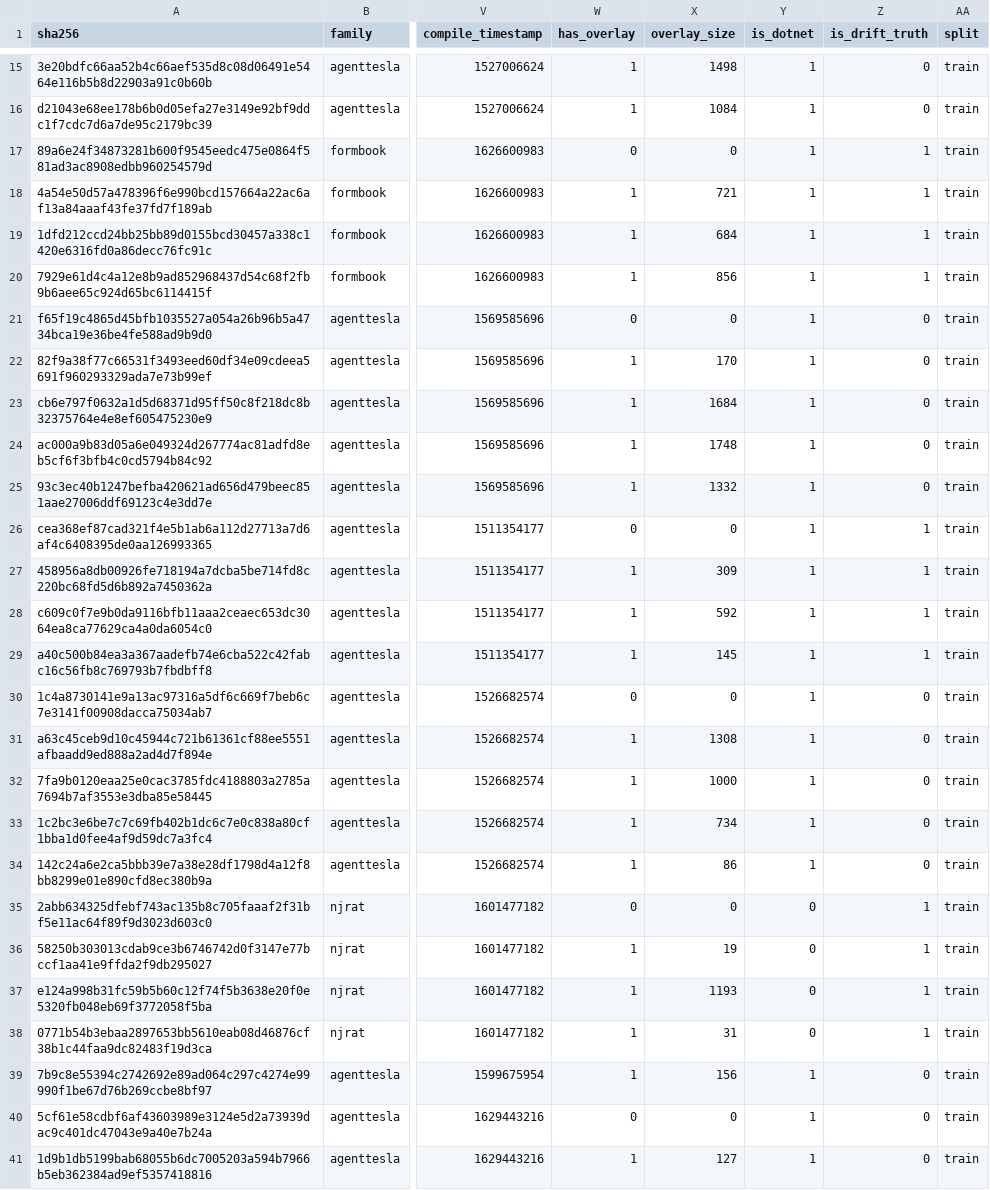
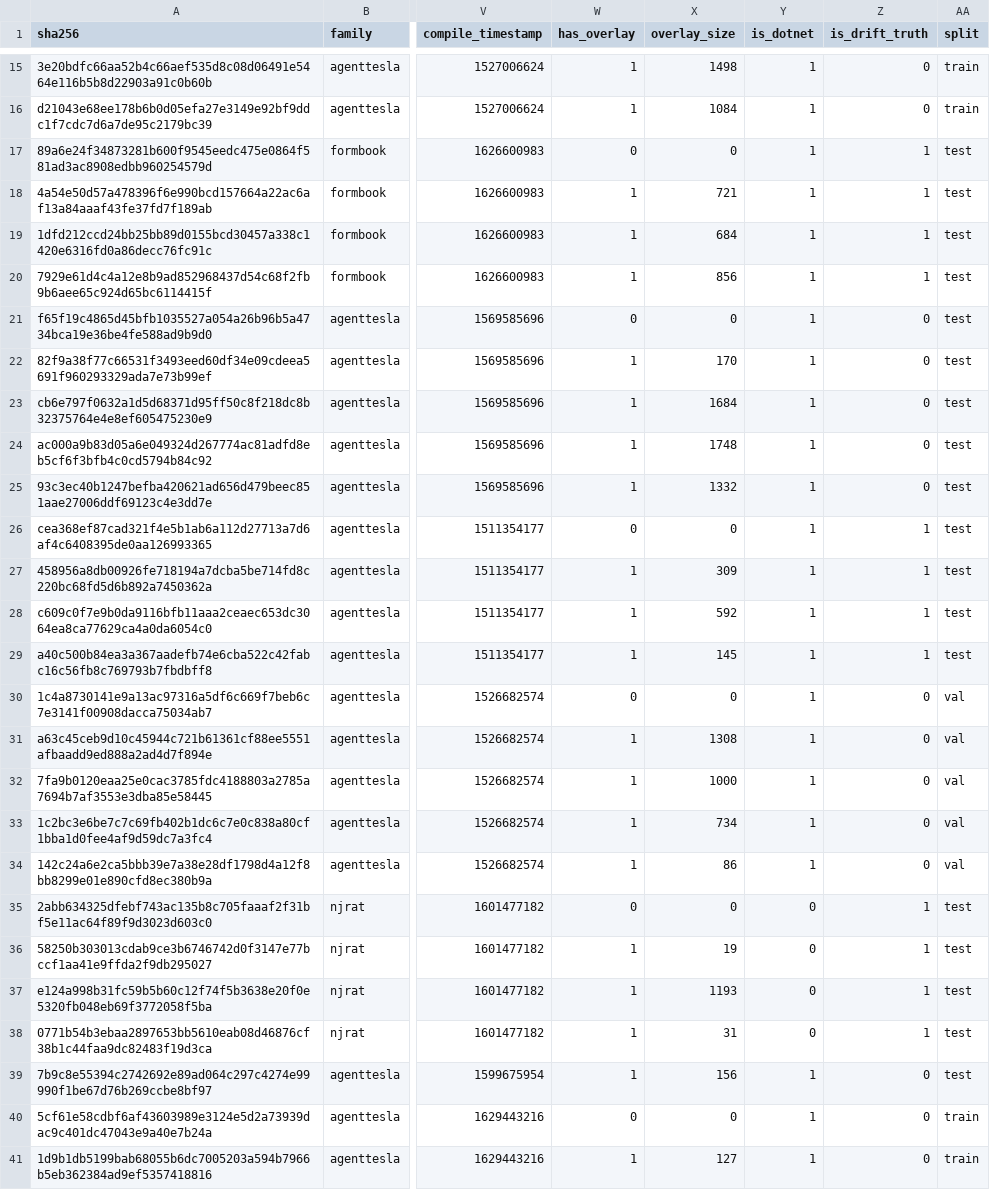
Before and after one commit to quockhanhtkh2com-cell/UNMASK, a CSV file: mock/mock_dataset.csv, drawn as a sheet; only a part is shown, gaps mark what is left out; the diff covers the shown part only; the diff names each change by its address in the sheet, - before the commit and + after, or states it on an @@ line.

Commit message:
test(experiments): chia split mock data, chay luoi thi nghiem va gom bang ket qua

```diff
--- a/mock/mock_dataset.csv
+++ b/mock/mock_dataset.csv
-AA17:AA29 (split): train
+AA17:AA29 (split): test
-AA30:AA34 (split): train
+AA30:AA34 (split): val
-AA35:AA39 (split): train
+AA35:AA39 (split): test
```
Also changed, not shown: 52 edited cells elsewhere in this file, 11 other files.
